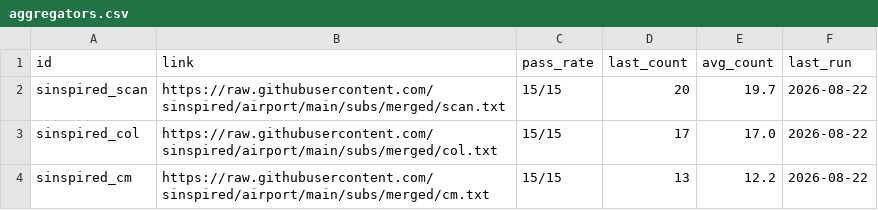
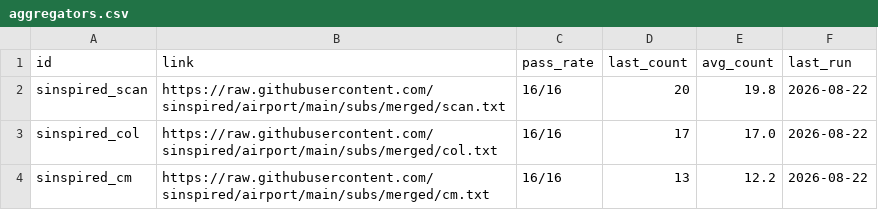
Before and after one commit to ypj034/sub-sift, a CSV file: data/aggregators.csv, drawn as a sheet.

```diff
--- a/data/aggregators.csv
+++ b/data/aggregators.csv
@@ -1,4 +1,4 @@
 id,link,pass_rate,last_count,avg_count,last_run
-sinspired_scan,https://raw.githubusercontent.com/sinspired/airport/main/subs/merged/scan.txt,15/15,20,19.7,2026-08-22
-sinspired_col,https://raw.githubusercontent.com/sinspired/airport/main/subs/merged/col.txt,15/15,17,17.0,2026-08-22
-sinspired_cm,https://raw.githubusercontent.com/sinspired/airport/main/subs/merged/cm.txt,15/15,13,12.2,2026-08-22
+sinspired_scan,https://raw.githubusercontent.com/sinspired/airport/main/subs/merged/scan.txt,16/16,20,19.8,2026-08-22
+sinspired_col,https://raw.githubusercontent.com/sinspired/airport/main/subs/merged/col.txt,16/16,17,17.0,2026-08-22
+sinspired_cm,https://raw.githubusercontent.com/sinspired/airport/main/subs/merged/cm.txt,16/16,13,12.2,2026-08-22
```
Also changed, not shown: data/subscriptions.csv, 4 other files.
